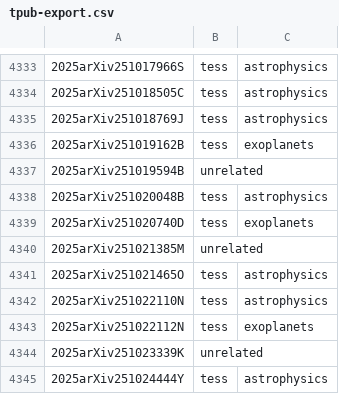
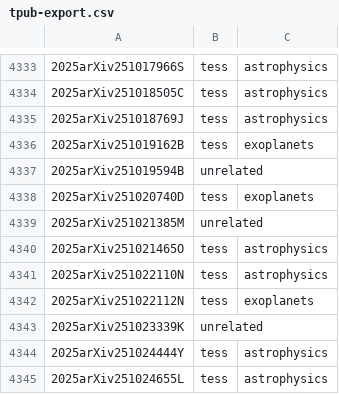
Before and after one commit to tessgi/tpub, a CSV file: data/tpub-export.csv, drawn as a sheet; only a part is shown, gaps mark what is left out; the shorter side is filled out with more unchanged rows; the diff names each change by its address in the sheet, - before the commit and + after, or states it on an @@ line.

```diff
--- a/data/tpub-export.csv
+++ b/data/tpub-export.csv
-row 4338: 2025arXiv251020048B | tess | astrophysics
```
Also changed, not shown: 1 other file.
